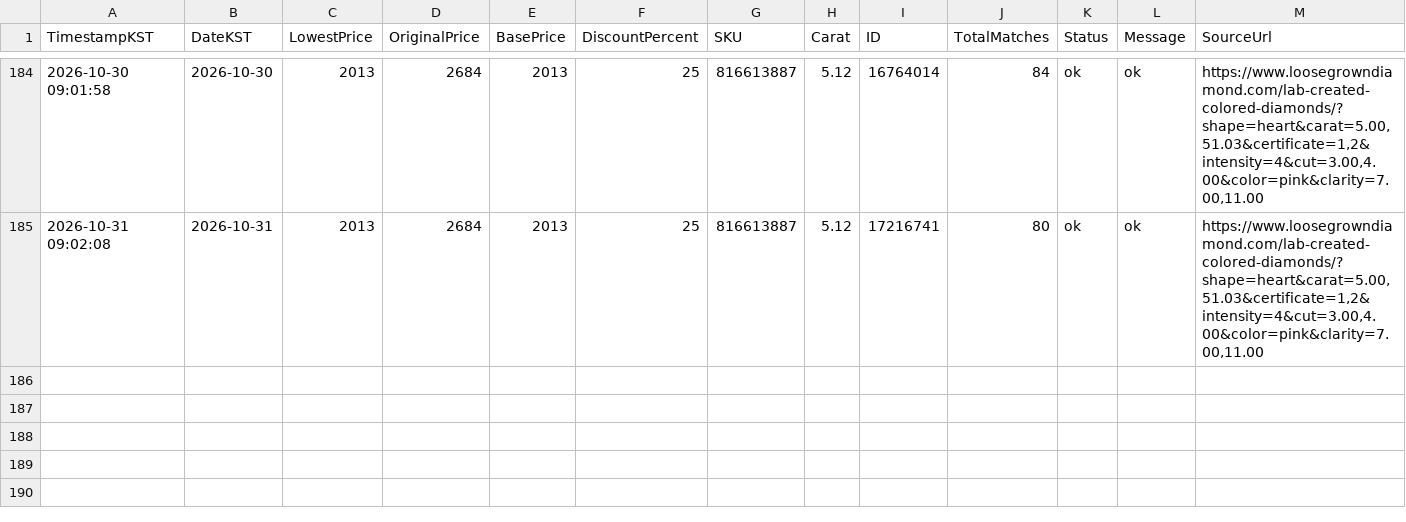
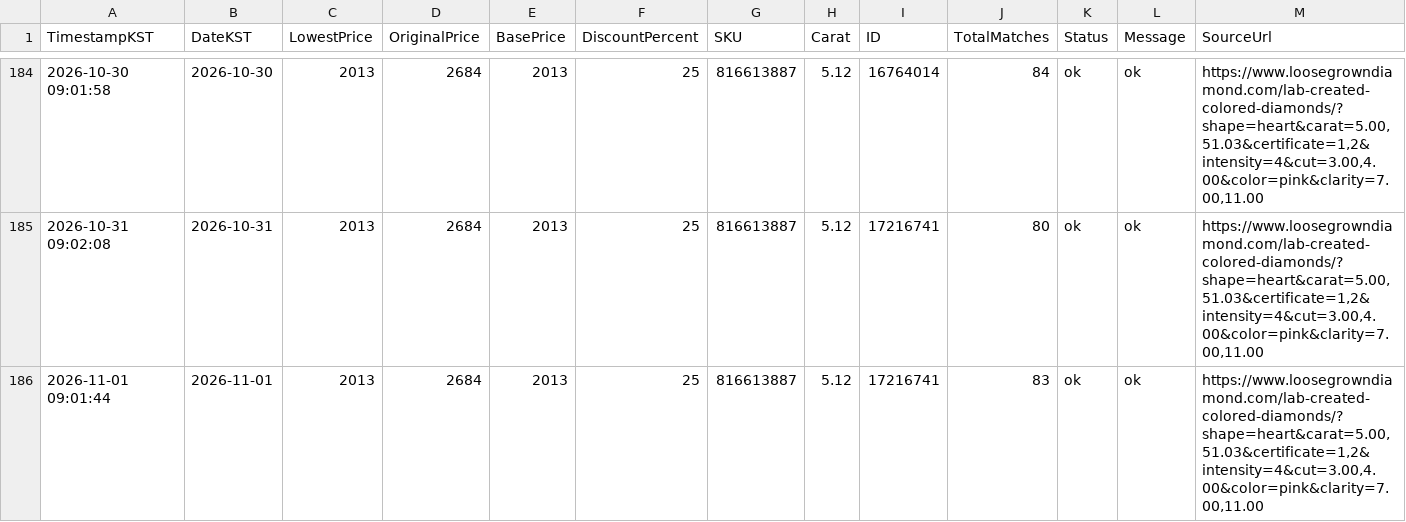
Before and after one commit to Ikboong/LooseGrownDiamondPriceTrackerCpp, a CSV file: data/loosegrown_price_history.csv, drawn as a sheet; only a part is shown, gaps mark what is left out; the diff names each change by its address in the sheet, - before the commit and + after, or states it on an @@ line.

```diff
--- a/data/loosegrown_price_history.csv
+++ b/data/loosegrown_price_history.csv
+row 186: 2026-11-01 09:01:44 | 2026-11-01 | 2013 | 2684 | 2013 | 25 | 816613887 | 5.12 | 17216741 | 83 | ok | ok | https://www.loosegrowndiamond.com/lab-created-colored-diamonds/?shape=heart&carat=5.00,51.03&certificate=1,2&intensity=4&cut=3.00,4.00&color=pink&clarity=7.00,11.00
```
Also changed, not shown: data/site_price_history.csv, 2 other files.
